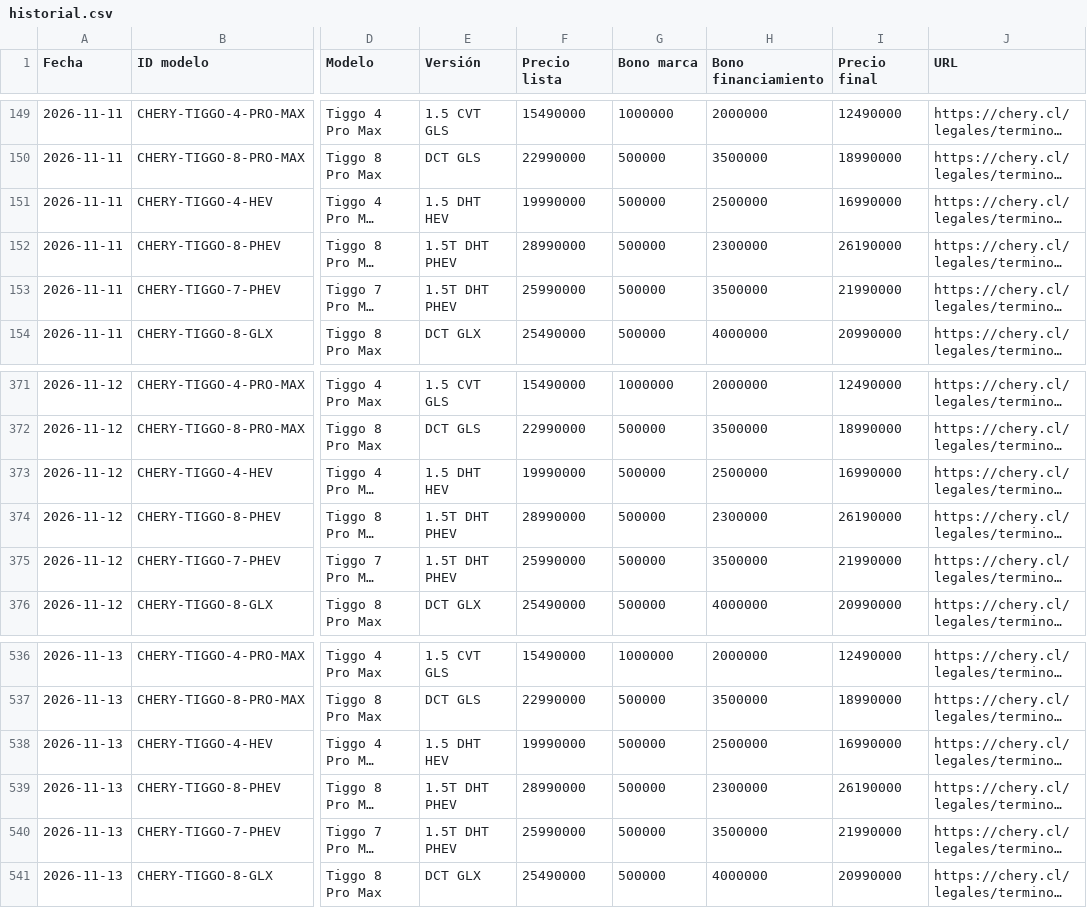
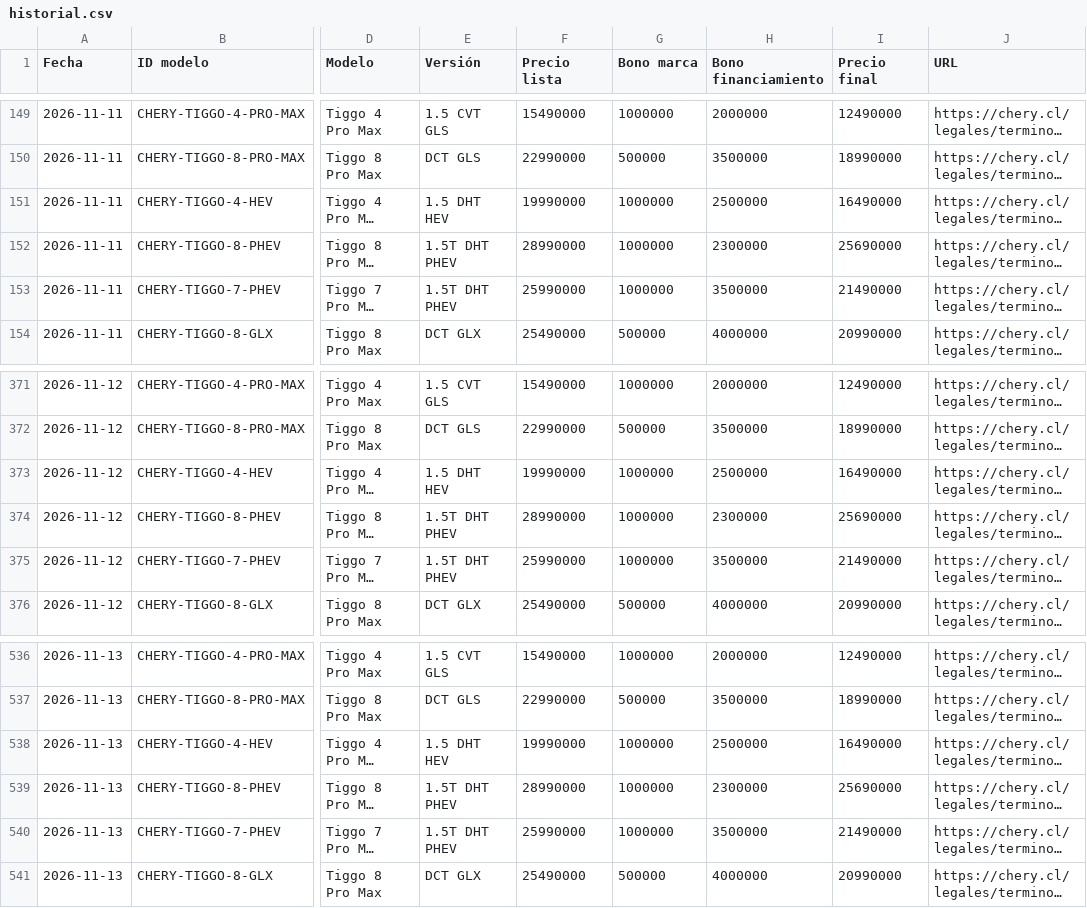
Before and after one commit to lucaskmcrf-source/precios-competencia, a CSV file: historial.csv, drawn as a sheet; only a part is shown, gaps mark what is left out; long unchanged cells end in …; the diff names each change by its address in the sheet, - before the commit and + after, or states it on an @@ line.

```diff
--- a/historial.csv
+++ b/historial.csv
-G151:G153 (Bono marca): 500000
+G151:G153 (Bono marca): 1000000
-I151 (Precio final): 16990000
+I151 (Precio final): 16490000
-I152 (Precio final): 26190000
+I152 (Precio final): 25690000
-I153 (Precio final): 21990000
+I153 (Precio final): 21490000
-G373:G375 (Bono marca): 500000
+G373:G375 (Bono marca): 1000000
-I373 (Precio final): 16990000
+I373 (Precio final): 16490000
-I374 (Precio final): 26190000
+I374 (Precio final): 25690000
-I375 (Precio final): 21990000
+I375 (Precio final): 21490000
-G538:G540 (Bono marca): 500000
+G538:G540 (Bono marca): 1000000
-I538 (Precio final): 16990000
+I538 (Precio final): 16490000
-I539 (Precio final): 26190000
+I539 (Precio final): 25690000
-I540 (Precio final): 21990000
+I540 (Precio final): 21490000
```
Also changed, not shown: 1 other file.
